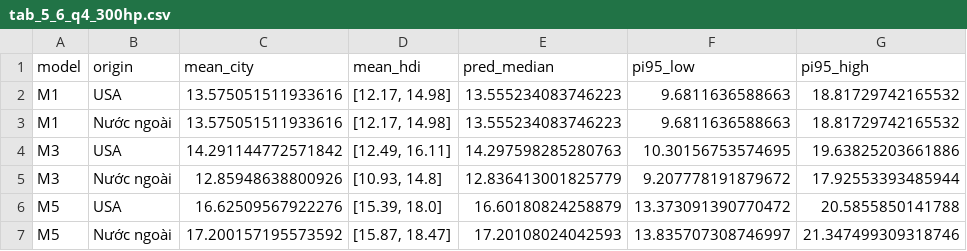
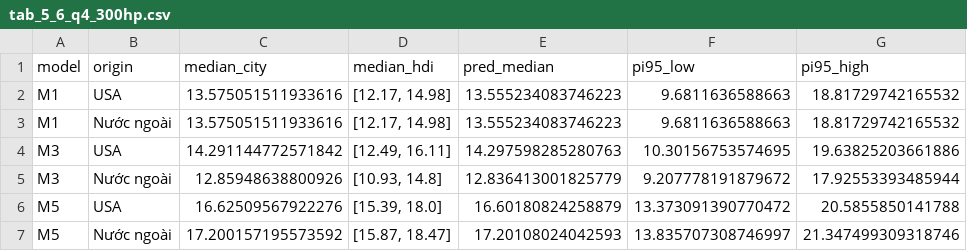
Before and after one commit to buihuy2301/special-topic-2-bayes, a CSV file: cuoi-ky-nhom10/outputs/tables/tab_5_6_q4_300hp.csv, drawn as a sheet.

```diff
--- a/cuoi-ky-nhom10/outputs/tables/tab_5_6_q4_300hp.csv
+++ b/cuoi-ky-nhom10/outputs/tables/tab_5_6_q4_300hp.csv
@@ -1,2 +1,2 @@
-model,origin,mean_city,mean_hdi,pred_median,pi95_low,pi95_high
+model,origin,median_city,median_hdi,pred_median,pi95_low,pi95_high
 M1,USA,13.575051511933616,"[12.17, 14.98]",13.555234083746223,9.6811636588663,18.81729742165532
```
Also changed, not shown: 8 other files.
